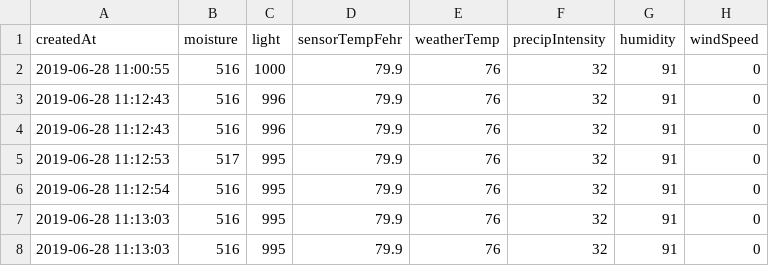
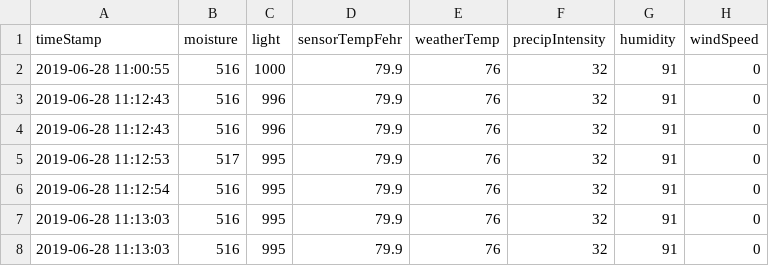
Before and after one commit to ryanccrawford/SmartPlants, a CSV file: scripts/data.csv, drawn as a sheet; only a part is shown.

Commit message:
Change createdAt to timeStamp for live data rendering

```diff
--- a/scripts/data.csv
+++ b/scripts/data.csv
@@ -1,2 +1,2 @@
-createdAt,moisture,light,sensorTempFehr,weatherTemp,precipIntensity,humidity,windSpeed
+timeStamp,moisture,light,sensorTempFehr,weatherTemp,precipIntensity,humidity,windSpeed
 2019-06-28 11:00:55,516,1000,79.9,76,32,91,0
```
Also changed, not shown: 1 other file.
